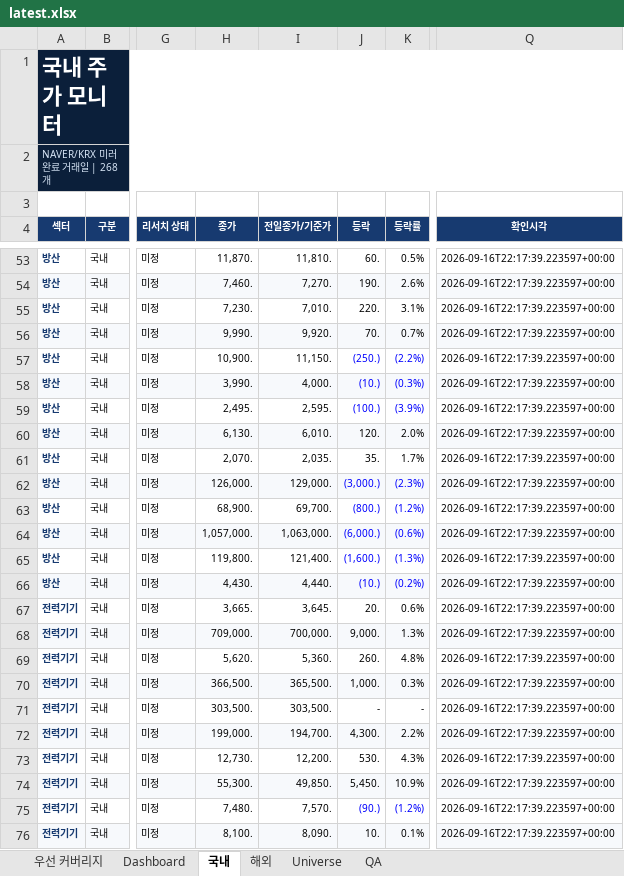
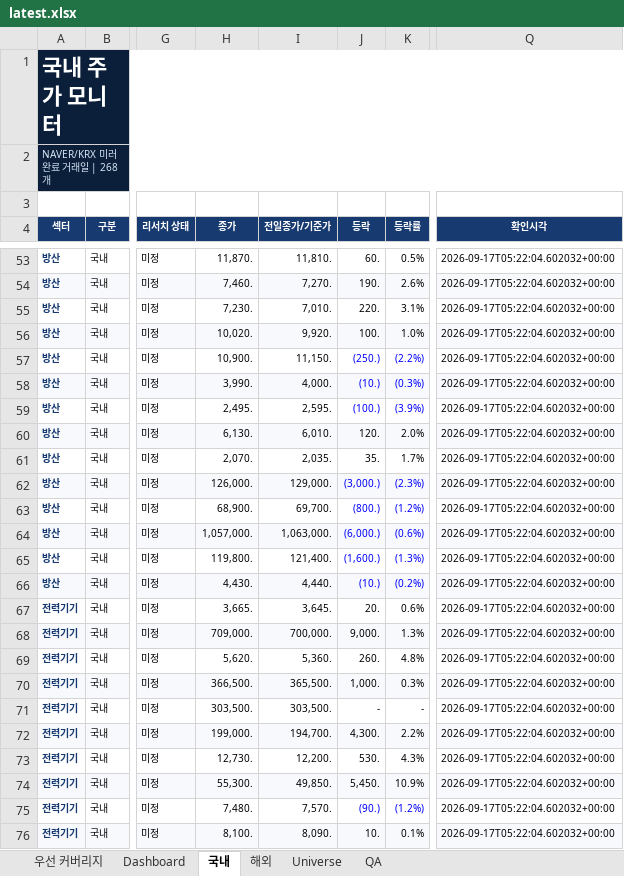
Before and after one commit to lou2sclare-ai/Stock-Price-Update, an Excel workbook: output/latest.xlsx, sheet 국내, drawn as a sheet; only a part is shown, gaps mark what is left out; values as stored, in another font and other column widths than the file's, no borders; conditional formats not drawn; the diff covers the shown part only; the diff names each change by its address in the sheet, - before the commit and + after, or states it on an @@ line.

```diff
--- a/output/latest.xlsx (sheet 국내)
+++ b/output/latest.xlsx (sheet 국내)
-Q53:Q76 (확인시각): 2026-09-16T22:17:39.223597+00:00
+Q53:Q76 (확인시각): 2026-09-17T05:22:04.602032+00:00
-H56 (종가): 9,990.
+H56 (종가): 10,020.
-J56 (등락): 70.
+J56 (등락): 100.
-K56 (등락률): 0.7%
+K56 (등락률): 1.0%
```
Also changed, not shown: 250 edited cells elsewhere in this sheet, sheet Dashboard, sheet 해외, sheet Universe, sheet QA, sheet 우선 커버리지, 4 other files.
